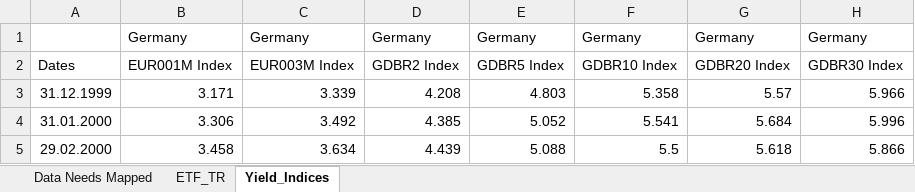
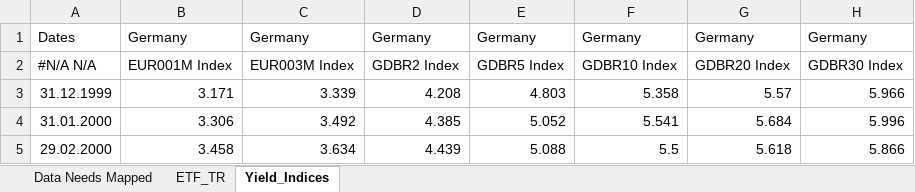
Before and after one commit to GuentherSteiner/PMP-Term-Paper, an Excel workbook: 1_Data/Data_ETF_YIELDS_1.0.xlsx, sheet Yield_Indices, drawn as a sheet; only a part is shown; values as stored, in another font and other column widths than the file's, no borders; the diff names each change by its address in the sheet, - before the commit and + after, or states it on an @@ line.

Commit message:
first working on the code, also some changes in data

```diff
--- a/1_Data/Data_ETF_YIELDS_1.0.xlsx (sheet Yield_Indices)
+++ b/1_Data/Data_ETF_YIELDS_1.0.xlsx (sheet Yield_Indices)
-A1: (empty)
+A1: Dates
-A2: Dates
+A2: #N/A N/A
```
Also changed, not shown: sheet ETF_TR, 1_Data/Data_INFLATION_1.0.xlsm.
